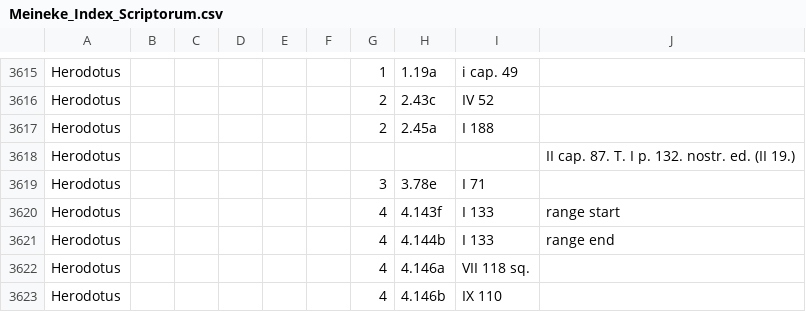
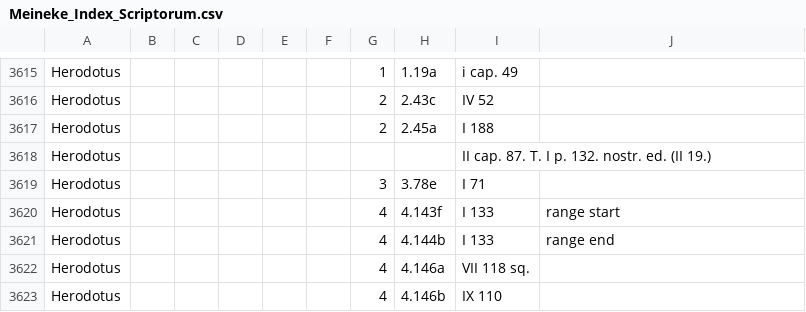
Before and after one commit to DigitalAthenaeus/indexes, a CSV file: Meineke_Index_Scriptorum.csv, drawn as a sheet; only a part is shown, gaps mark what is left out.

Commit message:
fixed line 3618

```diff
--- a/Meineke_Index_Scriptorum.csv
+++ b/Meineke_Index_Scriptorum.csv
@@ -3617,3 +3617,3 @@
 "Herodotus","","","","","","2","2.45a","I 188",""
-"Herodotus","","","","","","","","","II cap. 87. Τ. I p. 132. nostr. ed. (II 19.)","",""
+"Herodotus","","","","","","","","II cap. 87. Τ. I p. 132. nostr. ed. (II 19.)",""
 "Herodotus","","","","","","3","3.78e","I 71",""
```
